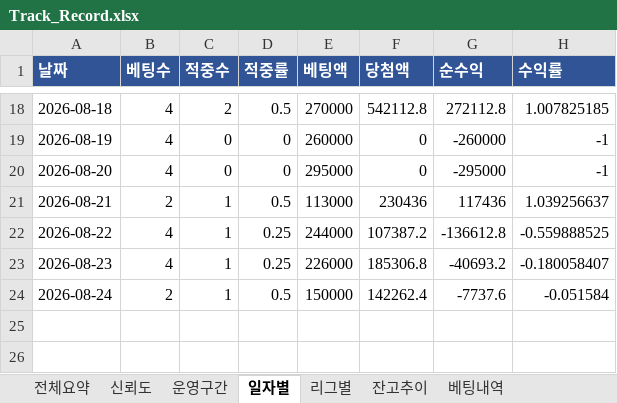
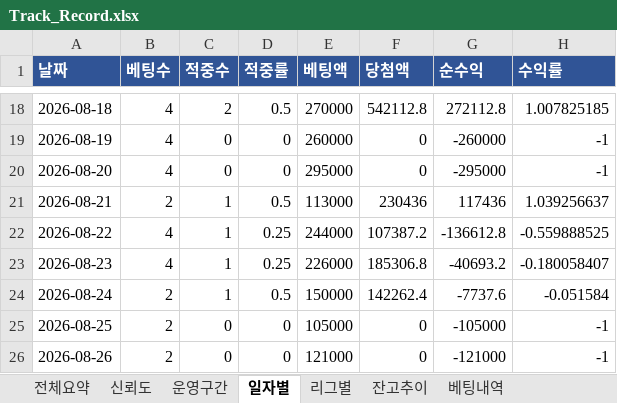
Before and after one commit to rushsis2203-commits/toto-analyzer-track-record, an Excel workbook: data/Track_Record.xlsx, sheet 일자별, drawn as a sheet; only a part is shown, gaps mark what is left out; values as stored, in another font and other column widths than the file's, no borders; the diff names each change by its address in the sheet, - before the commit and + after, or states it on an @@ line.

```diff
--- a/data/Track_Record.xlsx (sheet 일자별)
+++ b/data/Track_Record.xlsx (sheet 일자별)
+row 25: 2026-08-25 | 2 | 0 | 0 | 105000 | 0 | -105000 | -1
+row 26: 2026-08-26 | 2 | 0 | 0 | 121000 | 0 | -121000 | -1
```
Also changed, not shown: sheet 베팅내역, sheet 잔고추이, sheet 전체요약, sheet 신뢰도, sheet 리그별, data/Pick_Calibration.xlsx.
